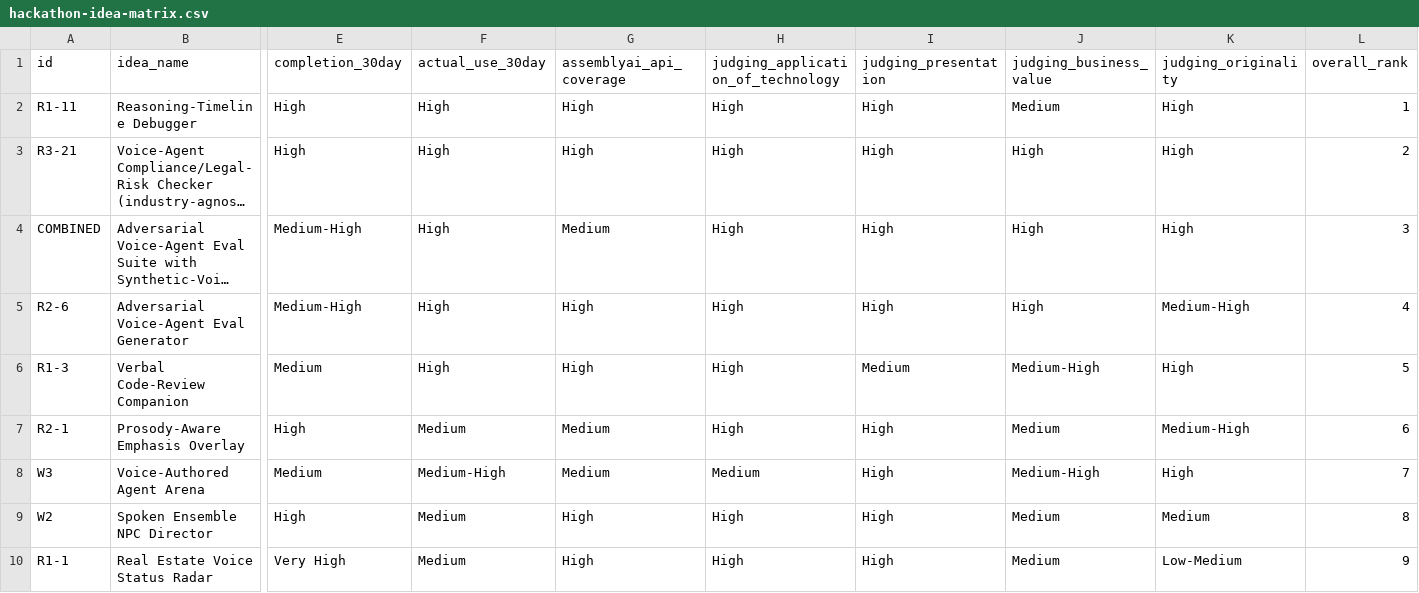
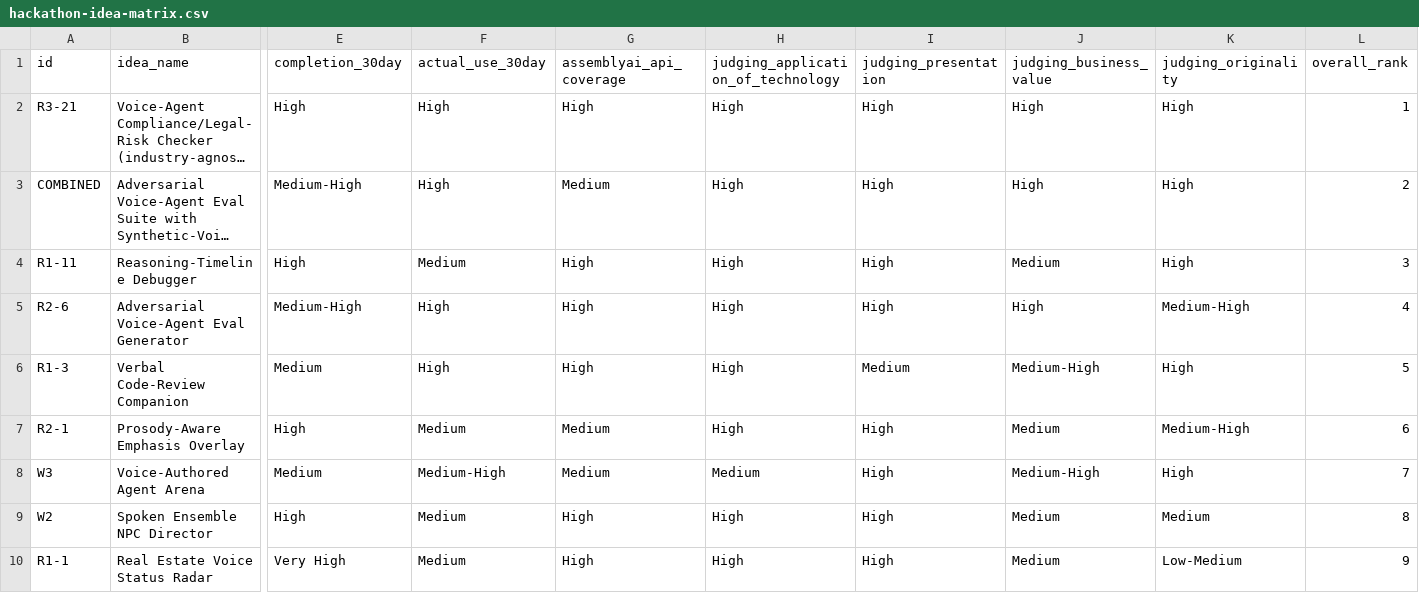
Before and after one commit to Aditya190600/2peepsfromAZ, a CSV file: docs/hackathon-idea-matrix.csv, drawn as a sheet; only a part is shown, gaps mark what is left out; long unchanged cells end in …; removed rows and columns are numbered as before the commit, all else as after; rows hold the shown columns only; the diff names each change by its address in the sheet, - before the commit and + after, or states it on an @@ line.

Commit message:
Revise R1-11 ranking per real captain feedback on workflow fit
Captain pushed back on R1-11 (Reasoning-Timeline Debugger) being #1: he
works on multiple things in parallel most of the time and wasn't
convinced he'd use a tool built around narrating one debugging session
at a time. Downgraded its actual-use-after-30-days axis from High to
Medium to reflect that mismatch (personal single-focus narrated
debugging vs. his real parallel/delegated workflow), recomputed the
overall ranking per the doc's own weighting formula, and reordered:
R3-21 is now #1, COMBINED #2, R1-11 #3. Added a dated revision note in
the doc and updated the CSV matrix and bottom-line recommendation to
match.

```diff
--- a/docs/hackathon-idea-matrix.csv
+++ b/docs/hackathon-idea-matrix.csv
-row 2: R1-11 | Reasoning-Timeline Debugger | High | High | High | High | High | Medium | High | 1
-L2 (overall_rank): 2
+L2 (overall_rank): 1
-L3 (overall_rank): 3
+L3 (overall_rank): 2
+row 4: R1-11 | Reasoning-Timeline Debugger | High | Medium | High | High | High | Medium | High | 3
```
Also changed, not shown: 1 other file.
